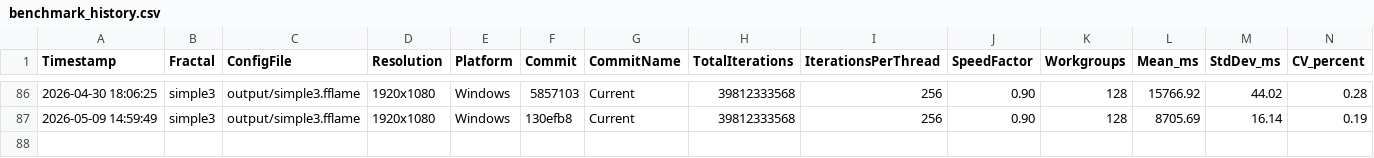
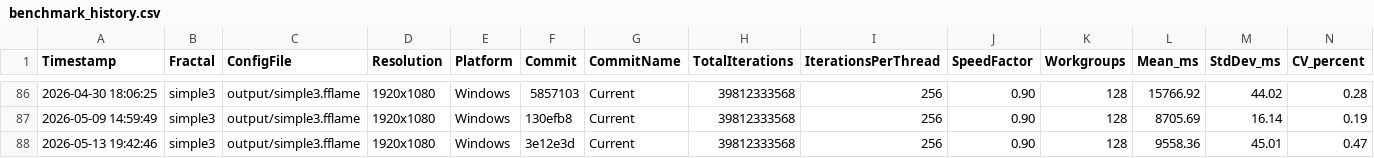
Before and after one commit to calibas/fflame-rust, a CSV file: benchmark_results/benchmark_history.csv, drawn as a sheet; only a part is shown, gaps mark what is left out; rows hold the shown columns only; the diff names each change by its address in the sheet, - before the commit and + after, or states it on an @@ line.

Commit message:
Benchmarks

```diff
--- a/benchmark_results/benchmark_history.csv
+++ b/benchmark_results/benchmark_history.csv
+row 88: 2026-05-13 19:42:46 | simple3 | output/simple3.fflame | 1920x1080 | Windows | 3e12e3d | Current | 39812333568 | 256 | 0.90 | 128 | 9558.36 | 45.01 | 0.47
```
